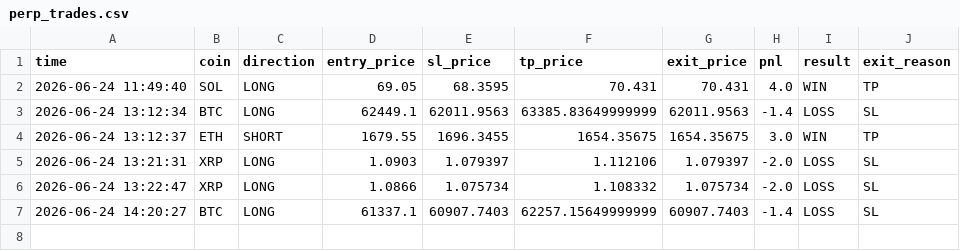
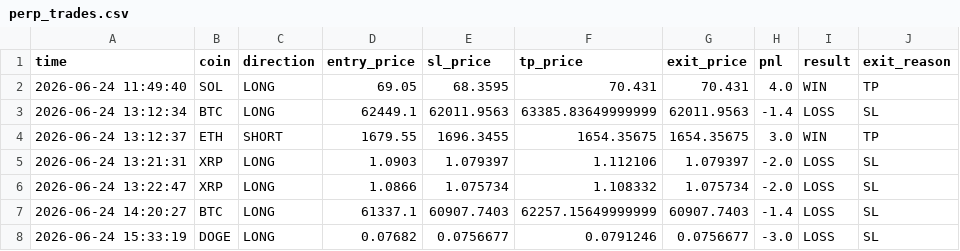
Before and after one commit to 1413540839/event-monitor, a CSV file: perp_trades.csv, drawn as a sheet.

Commit message:
update perp trades

```diff
--- a/perp_trades.csv
+++ b/perp_trades.csv
@@ -7 +7,2 @@ time,coin,direction,entry_price,sl_price,tp_price,exit_price,pnl,result,exit_rea
 2026-06-24 14:20:27,BTC,LONG,61337.1,60907.7403,62257.15649999999,60907.7403,-1.4,LOSS,SL
+2026-06-24 15:33:19,DOGE,LONG,0.07682,0.0756677,0.0791246,0.0756677,-3.0,LOSS,SL
```
